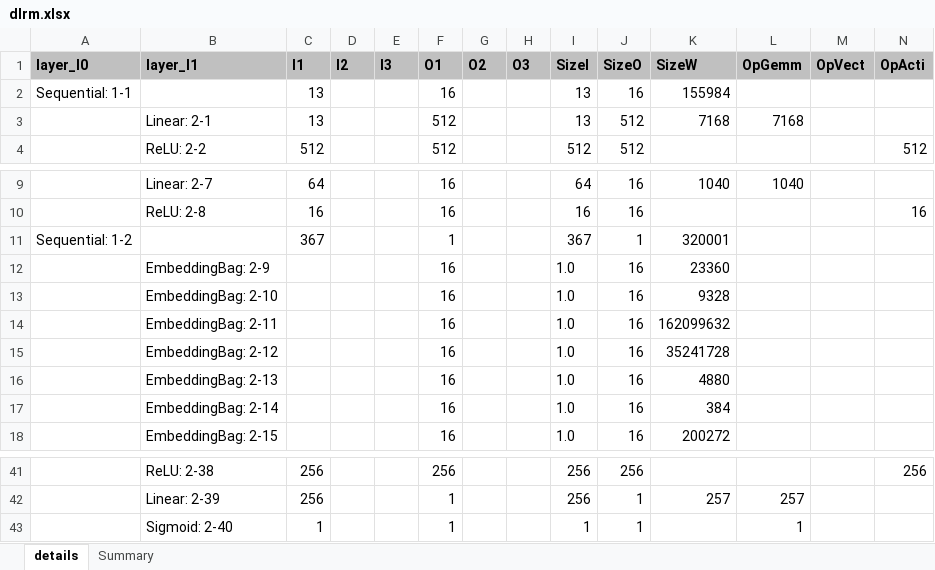
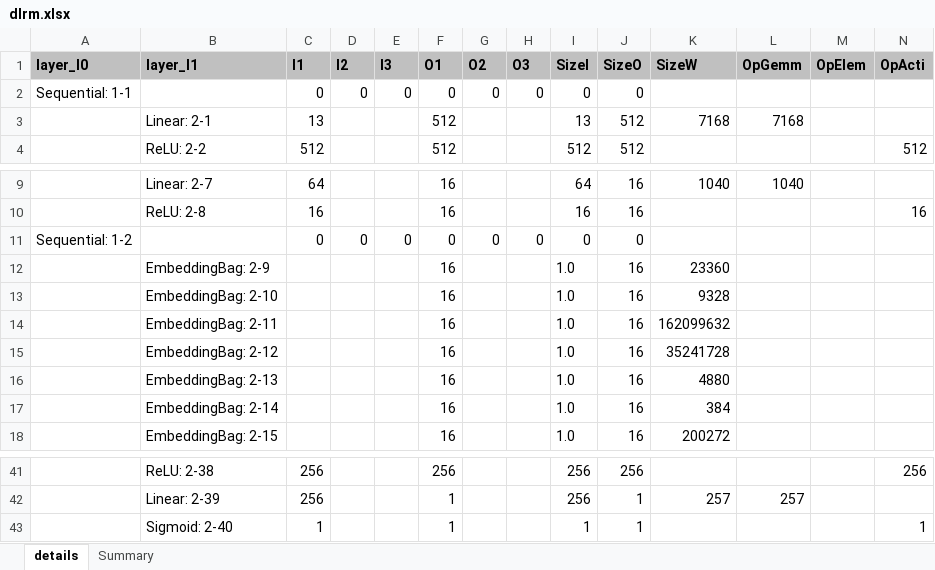
Before and after one commit to alexhegit/NNparser, an Excel workbook: outputs/torch/dlrm.xlsx, sheet details, drawn as a sheet; only a part is shown, gaps mark what is left out; values as stored, in another font and other column widths than the file's, no borders; conditional formats not drawn; removed rows and columns are numbered as before the commit, all else as after; the diff names each change by its address in the sheet, - before the commit and + after, or states it on an @@ line.

```diff
--- a/outputs/torch/dlrm.xlsx (sheet details)
+++ b/outputs/torch/dlrm.xlsx (sheet details)
-M1: OpVect
+M1: OpElem
-row 2: Sequential: 1-1 |  | 13 |  |  | 16 |  |  | 13 | 16 | 155984
+row 2: Sequential: 1-1 |  | 0 | 0 | 0 | 0 | 0 | 0 | 0 | 0
-row 11: Sequential: 1-2 |  | 367 |  |  | 1 |  |  | 367 | 1 | 320001
+row 11: Sequential: 1-2 |  | 0 | 0 | 0 | 0 | 0 | 0 | 0 | 0
-L43 (OpGemm): 1
+L43 (OpGemm): (empty)
-N43 (OpActi): (empty)
+N43 (OpActi): 1
```
Also changed, not shown: sheet Summary, outputs/tf/ResNet50.xlsx, outputs/tf/bert.xlsx, 7 other files.
